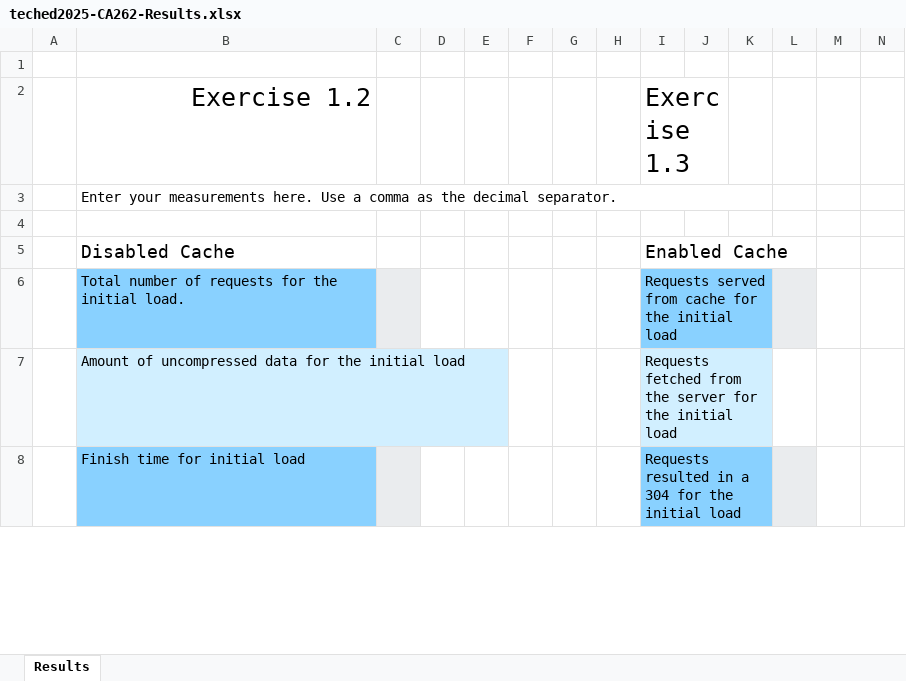
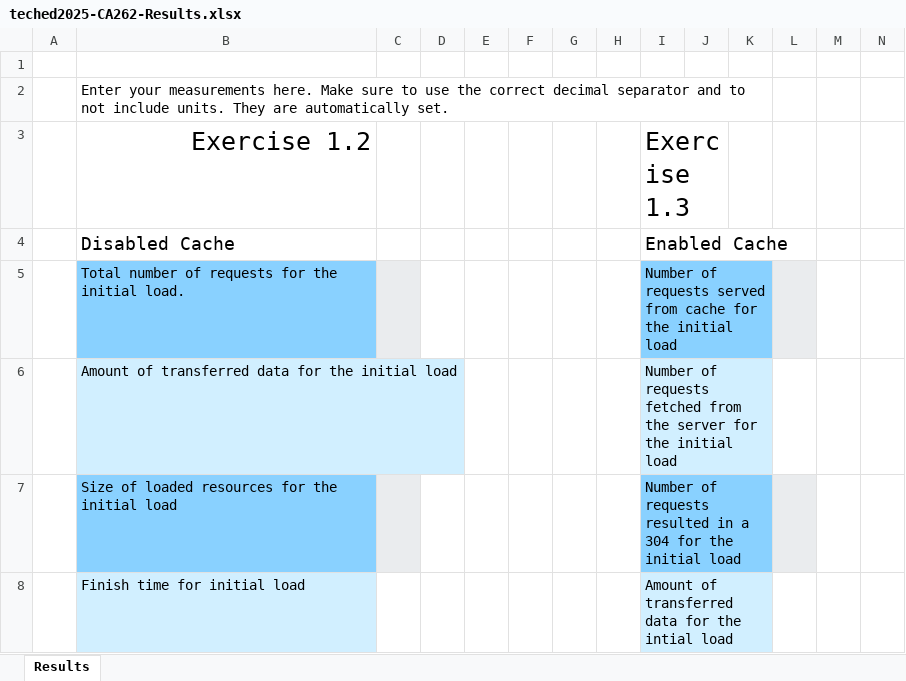
Before and after one commit to SAP-samples/teched2025-CA262, an Excel workbook: teched2025-CA262-Results.xlsx, sheet Results, drawn as a sheet; only a part is shown; values as stored, in another font and other column widths than the file's, no borders; removed rows and columns are numbered as before the commit, all else as after; rows hold the shown columns only; the diff covers the shown part only; the diff names each change by its address in the sheet, - before the commit and + after, or states it on an @@ line.

```diff
--- a/teched2025-CA262-Results.xlsx (sheet Results)
+++ b/teched2025-CA262-Results.xlsx (sheet Results)
+row 2:  | Enter your measurements here. Make sure to use the correct decimal separator and to not include units. They are automatically set.
-row 3:  | Enter your measurements here. Use a comma as the decimal separator.
-row 4: (empty)
-I5: Requests served from…
+I5: Number of requests served from…
-B6: Amount of uncompressed data for…
+B6: Amount of transferred data for…
-I6: Requests fetched from…
+I6: Number of requests fetched from…
+row 7:  | Size of loaded resources for the initial load |  |  |  |  |  |  | Number of requests resulted in a 304 for the initial load
-B8 fill: #89D1FF
+B8 fill: #D1EFFF
-C8 fill: #EAECEE
+C8 fill: none
-I8: Requests resulted in a 304 for the initial load
+I8: Amount of transferred data for the intial load
-I8:K8 fill: #89D1FF
+I8:K8 fill: #D1EFFF
-L8 fill: #EAECEE
+L8 fill: none
```
Also changed, not shown: 1 removed row, 11 edited cells and cell formats elsewhere in this sheet, formulas that keep their value, 31 other files.
